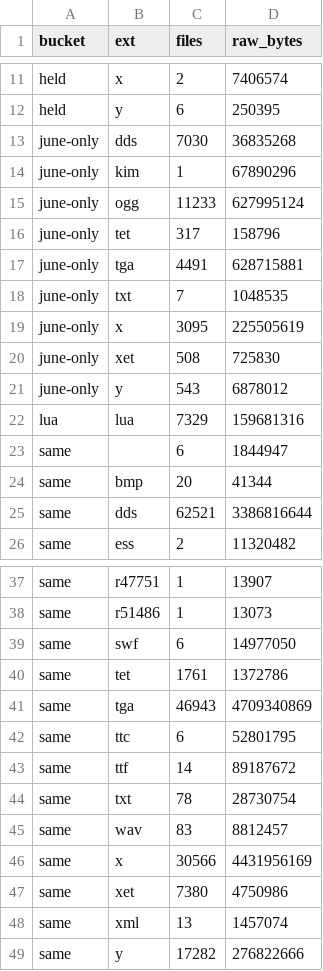
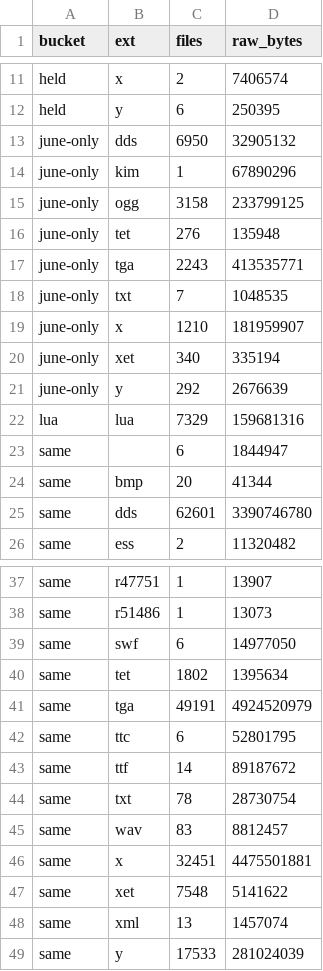
Before and after one commit to pftmclub/els0114_luciel, a TSV file: june2017_re/p0_summary.tsv, drawn as a sheet; only a part is shown, gaps mark what is left out; the diff covers the shown part only.

```diff
--- a/june2017_re/p0_summary.tsv
+++ b/june2017_re/p0_summary.tsv
@@ -12,11 +12,11 @@ held	x	2	7406574
 held	y	6	250395
-june-only	dds	7030	36835268
+june-only	dds	6950	32905132
 june-only	kim	1	67890296
-june-only	ogg	11233	627995124
-june-only	tet	317	158796
-june-only	tga	4491	628715881
+june-only	ogg	3158	233799125
+june-only	tet	276	135948
+june-only	tga	2243	413535771
 june-only	txt	7	1048535
-june-only	x	3095	225505619
-june-only	xet	508	725830
-june-only	y	543	6878012
+june-only	x	1210	181959907
+june-only	xet	340	335194
+june-only	y	292	2676639
 lua	lua	7329	159681316
@@ -24,3 +24,3 @@ same		6	1844947
 same	bmp	20	41344
-same	dds	62521	3386816644
+same	dds	62601	3390746780
 same	ess	2	11320482
@@ -39,4 +39,4 @@ same	r51486	1	13073
 same	swf	6	14977050
-same	tet	1761	1372786
-same	tga	46943	4709340869
+same	tet	1802	1395634
+same	tga	49191	4924520979
 same	ttc	6	52801795
@@ -45,5 +45,5 @@ same	txt	78	28730754
 same	wav	83	8812457
-same	x	30566	4431956169
-same	xet	7380	4750986
+same	x	32451	4475501881
+same	xet	7548	5141622
 same	xml	13	1457074
-same	y	17282	276822666
+same	y	17533	281024039
```
Also changed, not shown: 2 edited cells elsewhere in this file, june2017_re/p0_delta_summary.tsv, june2017_re/p0_waves.tsv, 5 other files.
